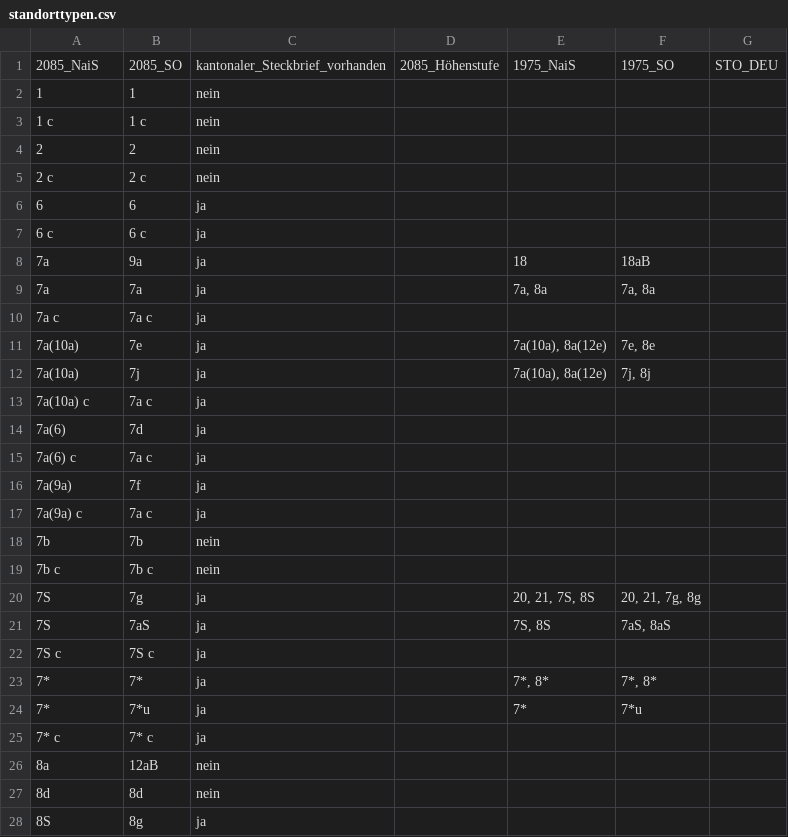
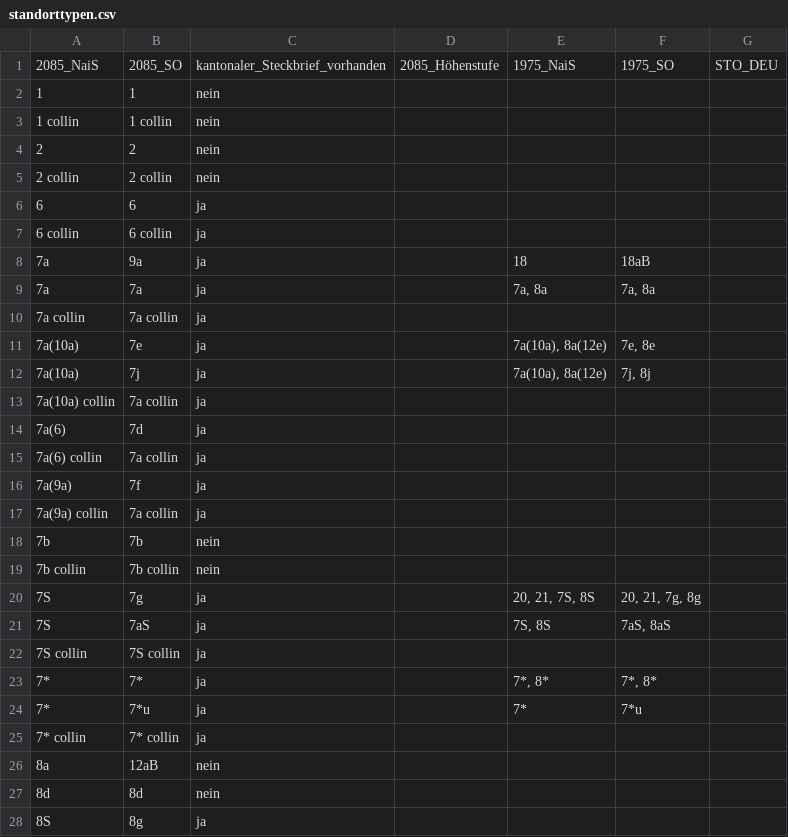
Before and after one commit to geops/tree-app, a CSV file: lib/data/profiles/so/standorttypen.csv, drawn as a sheet; only a part is shown; the diff covers the shown part only.

Commit message:
fix: rename collin forest types for SO profile (BATOOLW-137)

```diff
--- a/lib/data/profiles/so/standorttypen.csv
+++ b/lib/data/profiles/so/standorttypen.csv
@@ -2,25 +2,25 @@
 1;1;nein;;;;
-1 c;1 c;nein;;;;
+1 collin;1 collin;nein;;;;
 2;2;nein;;;;
-2 c;2 c;nein;;;;
+2 collin;2 collin;nein;;;;
 6;6;ja;;;;
-6 c;6 c;ja;;;;
+6 collin;6 collin;ja;;;;
 7a;9a;ja;;18;18aB;
 7a;7a;ja;;7a, 8a;7a, 8a;
-7a c;7a c;ja;;;;
+7a collin;7a collin;ja;;;;
 7a(10a);7e;ja;;7a(10a), 8a(12e);7e, 8e;
 7a(10a);7j;ja;;7a(10a), 8a(12e);7j, 8j;
-7a(10a) c;7a c;ja;;;;
+7a(10a) collin;7a collin;ja;;;;
 7a(6);7d;ja;;;;
-7a(6) c;7a c;ja;;;;
+7a(6) collin;7a collin;ja;;;;
 7a(9a);7f;ja;;;;
-7a(9a) c;7a c;ja;;;;
+7a(9a) collin;7a collin;ja;;;;
 7b;7b;nein;;;;
-7b c;7b c;nein;;;;
+7b collin;7b collin;nein;;;;
 7S;7g;ja;;20, 21, 7S, 8S;20, 21, 7g, 8g;
 7S;7aS;ja;;7S, 8S;7aS, 8aS;
-7S c;7S c;ja;;;;
+7S collin;7S collin;ja;;;;
 7*;7*;ja;;7*, 8*;7*, 8*;
 7*;7*u;ja;;7*;7*u;
-7* c;7* c;ja;;;;
+7* collin;7* collin;ja;;;;
 8a;12aB;nein;;;;
```
Also changed, not shown: 58 edited cells elsewhere in this file.
